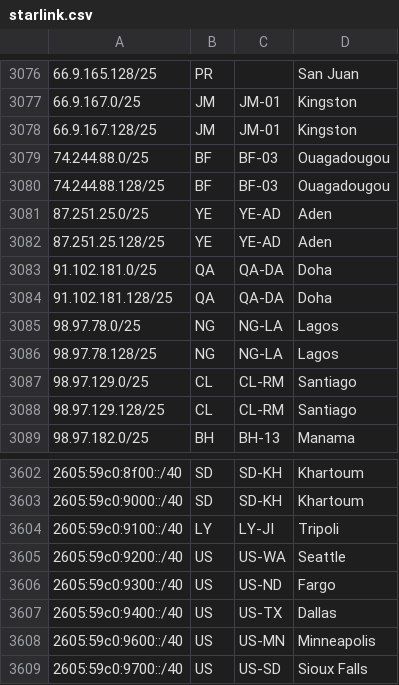
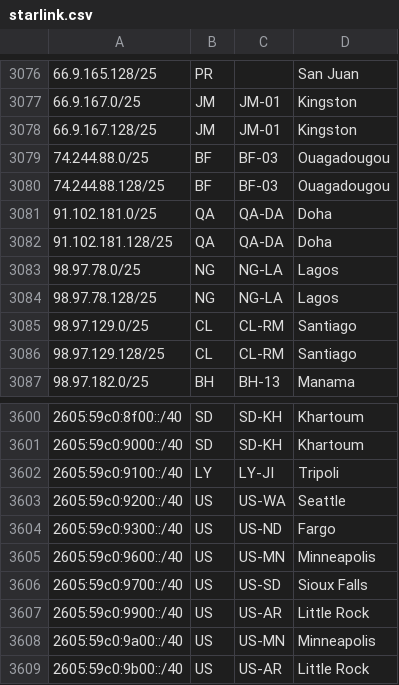
Before and after one commit to fartbagxp/aas-cidr-ranges, a CSV file: data/raw/starlink.csv, drawn as a sheet; only a part is shown, gaps mark what is left out; the shorter side is filled out with more unchanged rows; the diff names each change by its address in the sheet, - before the commit and + after, or states it on an @@ line.

```diff
--- a/data/raw/starlink.csv
+++ b/data/raw/starlink.csv
-row 3081: 87.251.25.0/25 | YE | YE-AD | Aden
-row 3082: 87.251.25.128/25 | YE | YE-AD | Aden
-row 3607: 2605:59c0:9400::/40 | US | US-TX | Dallas
```
Also changed, not shown: 25 other files.
